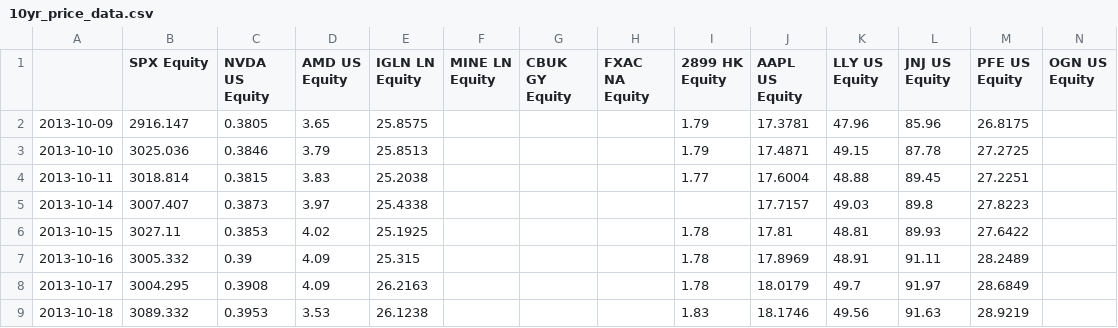
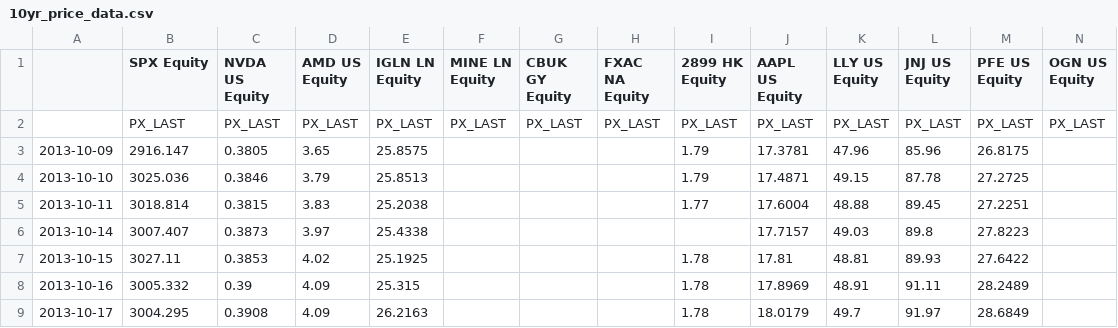
Before and after one commit to JaasonSun-13/RiskProject, a CSV file: 10yr_price_data.csv, drawn as a sheet; only a part is shown; the shorter side is filled out with more unchanged rows; rows hold the shown columns only; the diff names each change by its address in the sheet, - before the commit and + after, or states it on an @@ line.

```diff
--- a/10yr_price_data.csv
+++ b/10yr_price_data.csv
+row 2:  | PX_LAST | PX_LAST | PX_LAST | PX_LAST | PX_LAST | PX_LAST | PX_LAST | PX_LAST | PX_LAST | PX_LAST | PX_LAST | PX_LAST | PX_LAST
```
